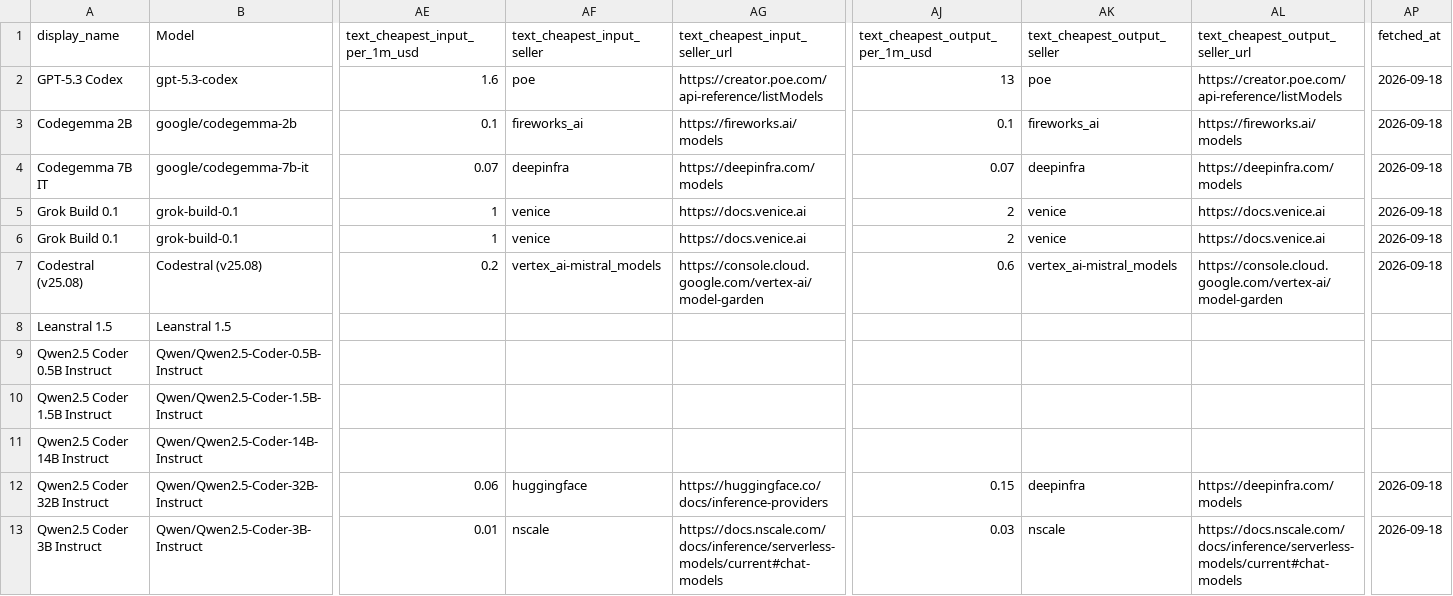
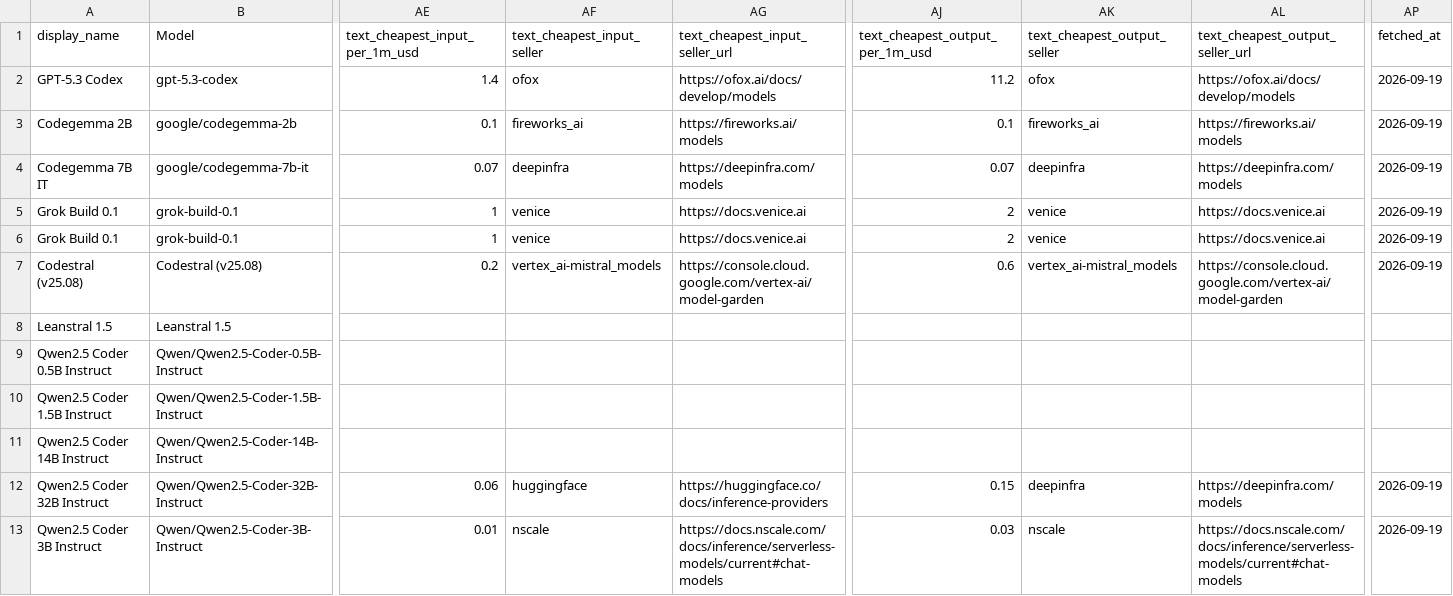
Before and after one commit to Yingshu-Li/llm-price-tracker, a CSV file: out/coding_models_with_prices.csv, drawn as a sheet; only a part is shown, gaps mark what is left out; the diff covers the shown part only; the diff names each change by its address in the sheet, - before the commit and + after, or states it on an @@ line.

```diff
--- a/out/coding_models_with_prices.csv
+++ b/out/coding_models_with_prices.csv
-AE2 (text_cheapest_input_per_1m_usd): 1.6
+AE2 (text_cheapest_input_per_1m_usd): 1.4
-AF2 (text_cheapest_input_seller): poe
+AF2 (text_cheapest_input_seller): ofox
-AG2 (text_cheapest_input_seller_url): https://creator.poe.com/api-reference/listModels
+AG2 (text_cheapest_input_seller_url): https://ofox.ai/docs/develop/models
-AJ2 (text_cheapest_output_per_1m_usd): 13
+AJ2 (text_cheapest_output_per_1m_usd): 11.2
-AK2 (text_cheapest_output_seller): poe
+AK2 (text_cheapest_output_seller): ofox
-AL2 (text_cheapest_output_seller_url): https://creator.poe.com/api-reference/listModels
+AL2 (text_cheapest_output_seller_url): https://ofox.ai/docs/develop/models
-AP2:AP7 (fetched_at): 2026-09-18
+AP2:AP7 (fetched_at): 2026-09-19
-AP12:AP13 (fetched_at): 2026-09-18
+AP12:AP13 (fetched_at): 2026-09-19
```
Also changed, not shown: 12 edited cells elsewhere in this file, out/audio_per_character_models_with_prices.csv, out/audio_token_models_with_prices.csv, 11 other files.
